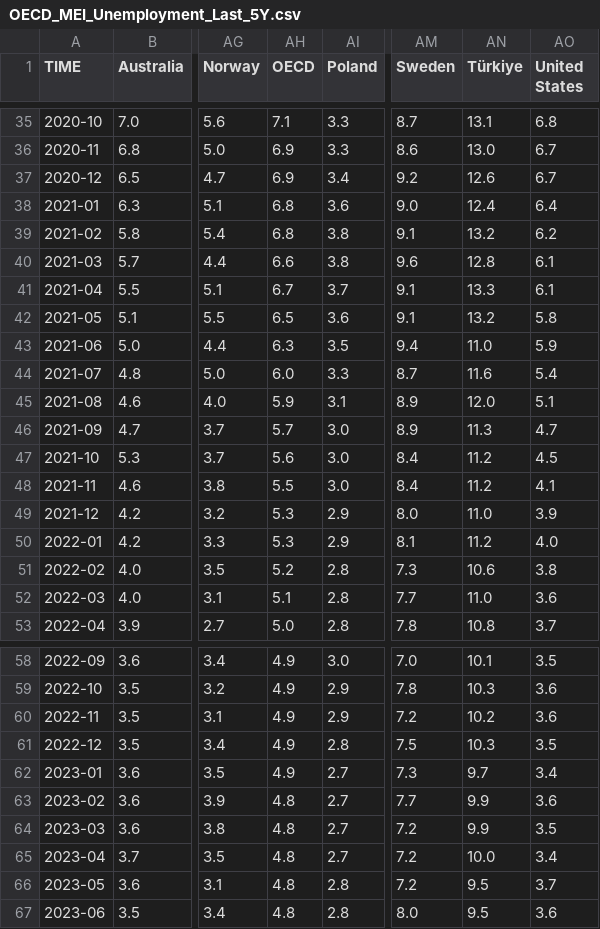
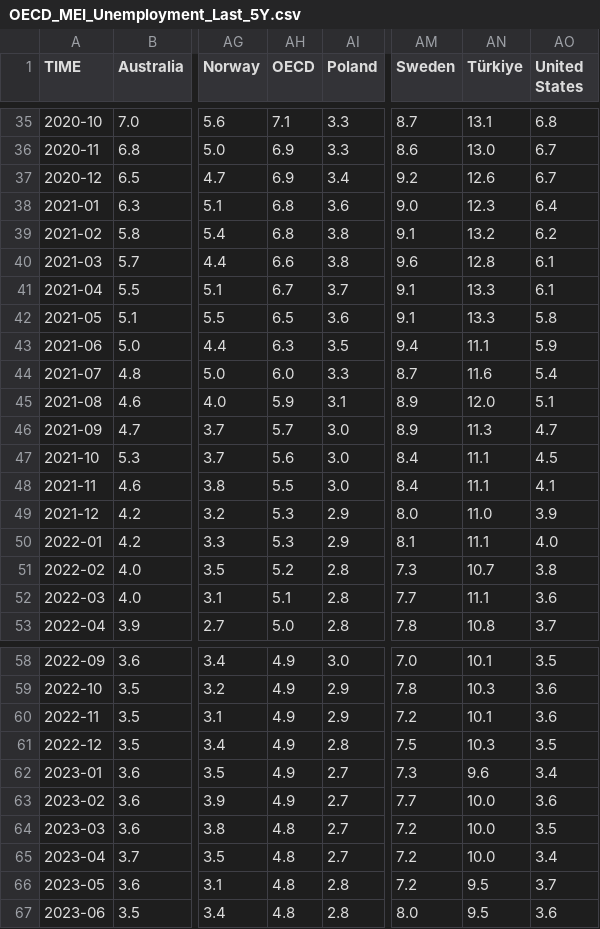
Before and after one commit to Qery-Data/Unemployment-OECD, a CSV file: data/OECD_MEI_Unemployment_Last_5Y.csv, drawn as a sheet; only a part is shown, gaps mark what is left out; the diff covers the shown part only; the diff names each change by its address in the sheet, - before the commit and + after, or states it on an @@ line.

Commit message:
Latest data: 2024-04-22-09-08-39

```diff
--- a/data/OECD_MEI_Unemployment_Last_5Y.csv
+++ b/data/OECD_MEI_Unemployment_Last_5Y.csv
-AN38 (Türkiye): 12.4
+AN38 (Türkiye): 12.3
-AN42 (Türkiye): 13.2
+AN42 (Türkiye): 13.3
-AN43 (Türkiye): 11.0
+AN43 (Türkiye): 11.1
-AN47:AN48 (Türkiye): 11.2
+AN47:AN48 (Türkiye): 11.1
-AN50 (Türkiye): 11.2
+AN50 (Türkiye): 11.1
-AN51 (Türkiye): 10.6
+AN51 (Türkiye): 10.7
-AN52 (Türkiye): 11.0
+AN52 (Türkiye): 11.1
-AN60 (Türkiye): 10.2
+AN60 (Türkiye): 10.1
-AN62 (Türkiye): 9.7
+AN62 (Türkiye): 9.6
-AH63 (OECD): 4.8
+AH63 (OECD): 4.9
-AN63:AN64 (Türkiye): 9.9
+AN63:AN64 (Türkiye): 10.0
```
Also changed, not shown: 5 edited cells elsewhere in this file, data/OECD_MEI_Unemployment_Last_12M.csv, data/OECD_MEI_Unemployment_Lastest_Value.csv.
